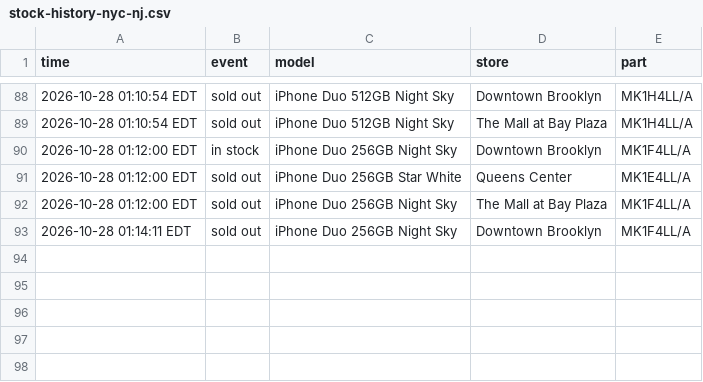
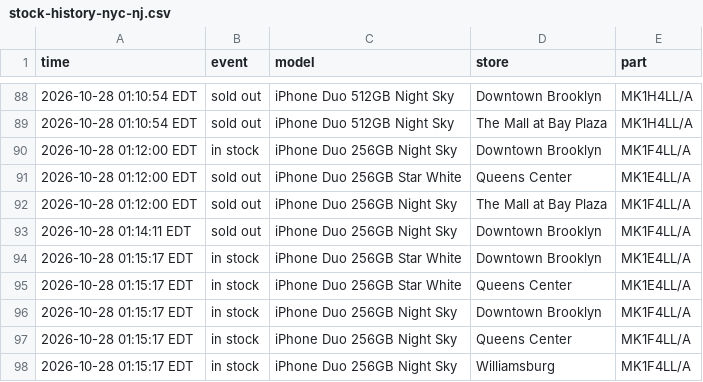
Before and after one commit to abkicks516/iphone-duo-monitor, a CSV file: stock-history-nyc-nj.csv, drawn as a sheet; only a part is shown, gaps mark what is left out.

Commit message:
Stock history: 5 in, 0 out

```diff
--- a/stock-history-nyc-nj.csv
+++ b/stock-history-nyc-nj.csv
@@ -93 +93,6 @@ time,event,model,store,part
 2026-10-28 01:14:11 EDT,sold out,iPhone Duo 256GB Night Sky,Downtown Brooklyn,MK1F4LL/A
+2026-10-28 01:15:17 EDT,in stock,iPhone Duo 256GB Star White,Downtown Brooklyn,MK1E4LL/A
+2026-10-28 01:15:17 EDT,in stock,iPhone Duo 256GB Star White,Queens Center,MK1E4LL/A
+2026-10-28 01:15:17 EDT,in stock,iPhone Duo 256GB Night Sky,Downtown Brooklyn,MK1F4LL/A
+2026-10-28 01:15:17 EDT,in stock,iPhone Duo 256GB Night Sky,Queens Center,MK1F4LL/A
+2026-10-28 01:15:17 EDT,in stock,iPhone Duo 256GB Night Sky,Williamsburg,MK1F4LL/A
```
